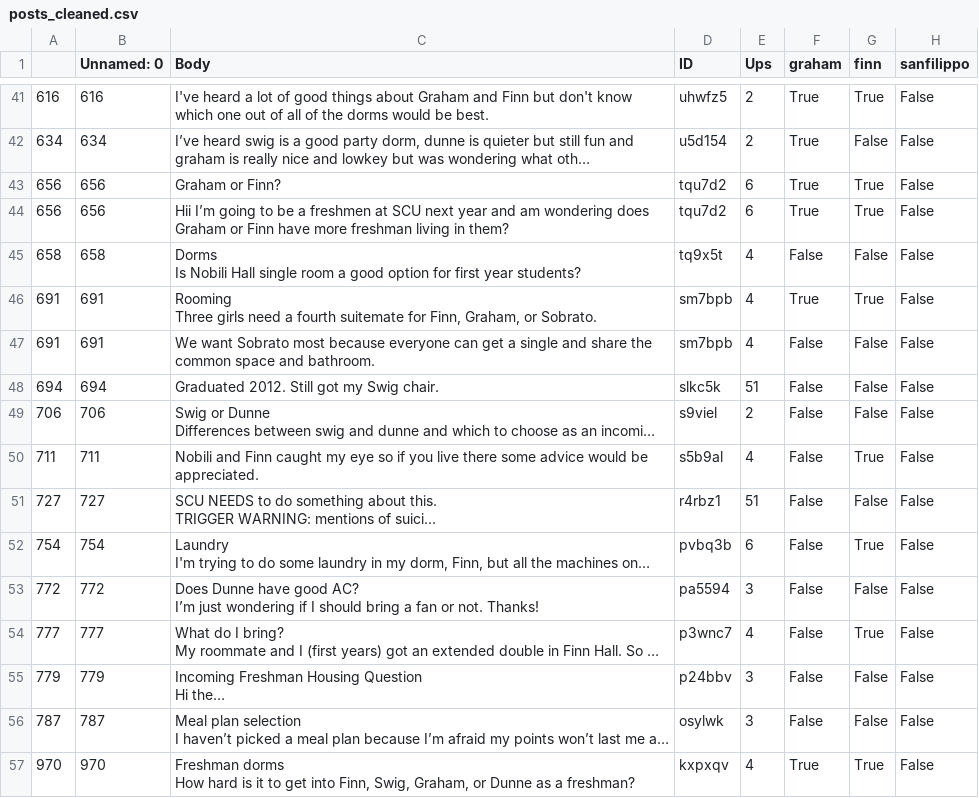
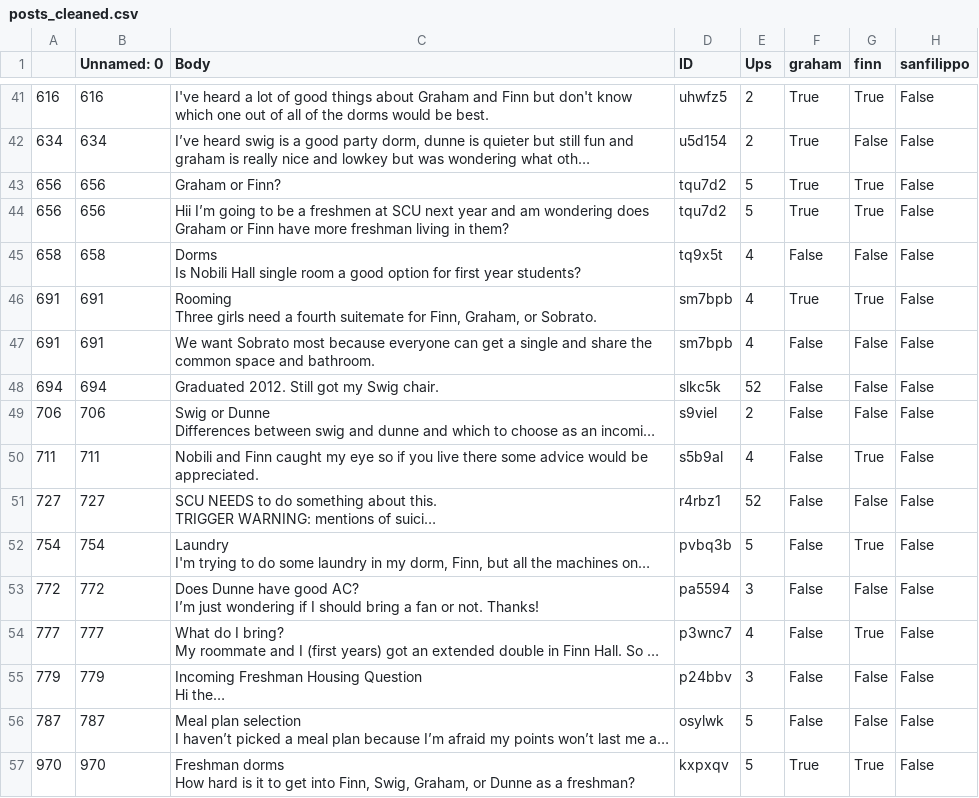
Before and after one commit to cyanide1209/CSCI185_WDM_project, a CSV file: posts_cleaned.csv, drawn as a sheet; only a part is shown, gaps mark what is left out; long unchanged cells end in …; the diff covers the shown part only; the diff names each change by its address in the sheet, - before the commit and + after, or states it on an @@ line.

```diff
--- a/posts_cleaned.csv
+++ b/posts_cleaned.csv
-E43:E44 (Ups): 6
+E43:E44 (Ups): 5
-E48 (Ups): 51
+E48 (Ups): 52
-E51 (Ups): 51
+E51 (Ups): 52
-E52 (Ups): 6
+E52 (Ups): 5
-E56 (Ups): 3
+E56 (Ups): 5
-E57 (Ups): 4
+E57 (Ups): 5
```
Also changed, not shown: 17 edited cells elsewhere in this file, Top Posts.csv, 5 other files.
